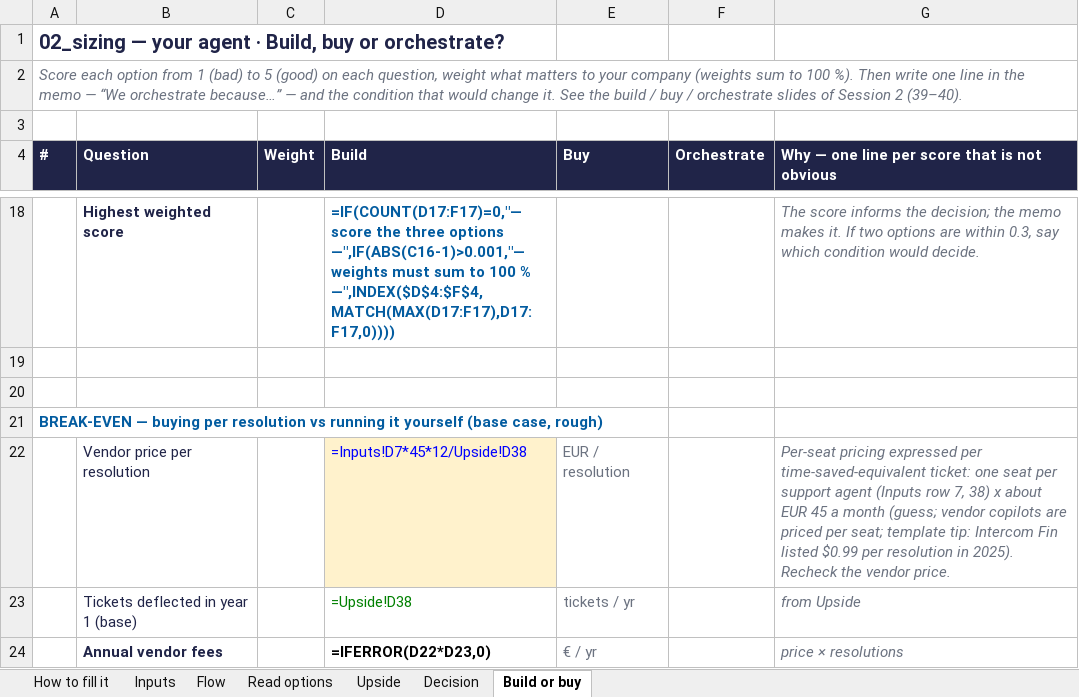
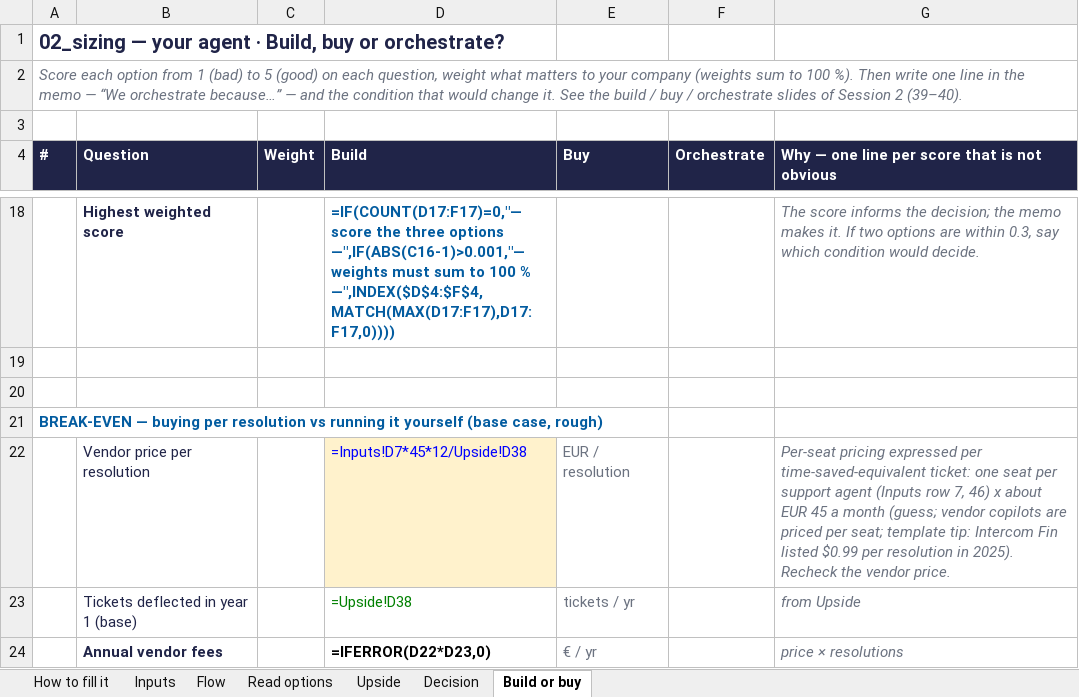
Before and after one commit to Xenodion/data-ai-product-to-delivery-navy, an Excel workbook: 02_sizing.xlsx, sheet Build or buy, drawn as a sheet; only a part is shown, gaps mark what is left out; values as stored, in another font and other column widths than the file's, no borders; formulas without a stored value are shown as written; the diff names each change by its address in the sheet, - before the commit and + after, or states it on an @@ line.

```diff
--- a/02_sizing.xlsx (sheet Build or buy)
+++ b/02_sizing.xlsx (sheet Build or buy)
-G22: …row 7, 38) x about…
+G22: …row 7, 46) x about…
```
Also changed, not shown: sheet Inputs, sheet Read options, 7 other files.
